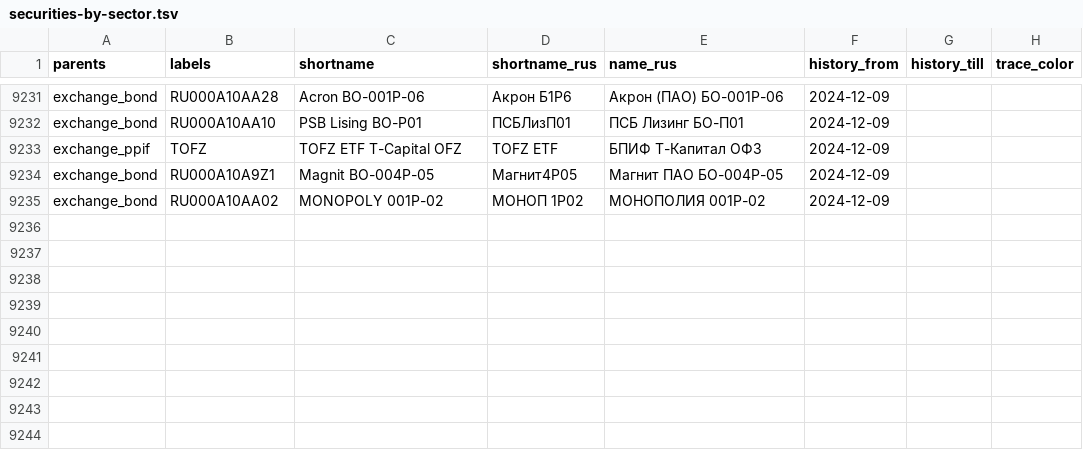
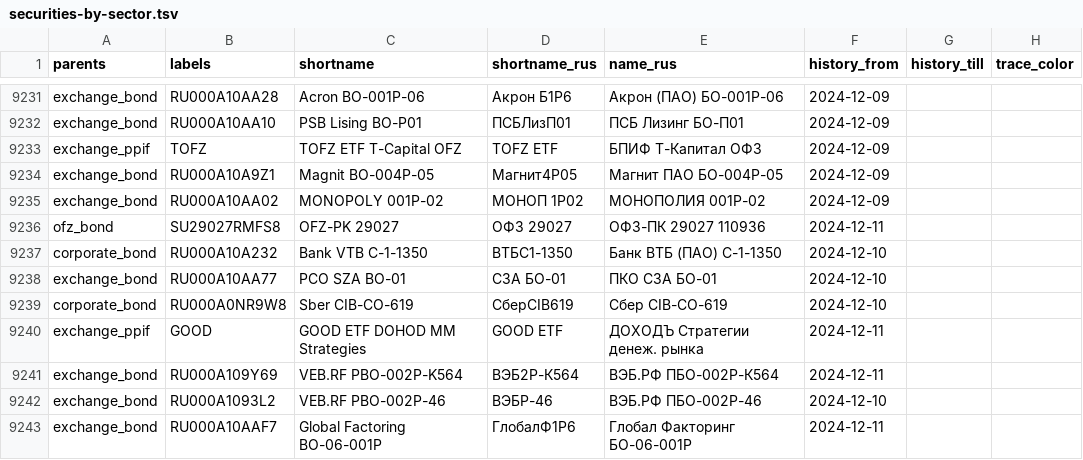
Before and after one commit to ruslanbay/moex, a TSV file: data/securities-by-sector.tsv, drawn as a sheet; only a part is shown, gaps mark what is left out.

```diff
--- a/data/securities-by-sector.tsv
+++ b/data/securities-by-sector.tsv
@@ -9235 +9235,9 @@ exchange_bond	RU000A10A9Z1	Magnit BO-004P-05	Магнит4P05	Магнит ПА
 exchange_bond	RU000A10AA02	MONOPOLY 001P-02	МОНОП 1P02	МОНОПОЛИЯ 001P-02	2024-12-09		
+ofz_bond	SU29027RMFS8	OFZ-PK 29027	ОФЗ 29027	ОФЗ-ПК 29027 110936	2024-12-11		
+corporate_bond	RU000A10A232	Bank VTB C-1-1350	ВТБС1-1350	Банк ВТБ (ПАО) С-1-1350	2024-12-10		
+exchange_bond	RU000A10AA77	PCO SZA BO-01	СЗА БО-01	ПКО СЗА БО-01	2024-12-10		
+corporate_bond	RU000A0NR9W8	Sber CIB-CO-619	СберСIB619	Сбер CIB-СО-619	2024-12-10		
+exchange_ppif	GOOD	GOOD ETF DOHOD MM Strategies	GOOD ETF	ДОХОДЪ Стратегии денеж. рынка	2024-12-11		
+exchange_bond	RU000A109Y69	VEB.RF PBO-002P-K564	ВЭБ2Р-К564	ВЭБ.РФ ПБО-002Р-К564	2024-12-11		
+exchange_bond	RU000A1093L2	VEB.RF PBO-002P-46	ВЭБP-46	ВЭБ.РФ ПБО-002Р-46	2024-12-10		
+exchange_bond	RU000A10AAF7	Global Factoring BO-06-001P	ГлобалФ1P6	Глобал Факторинг БО-06-001P	2024-12-11		
```
